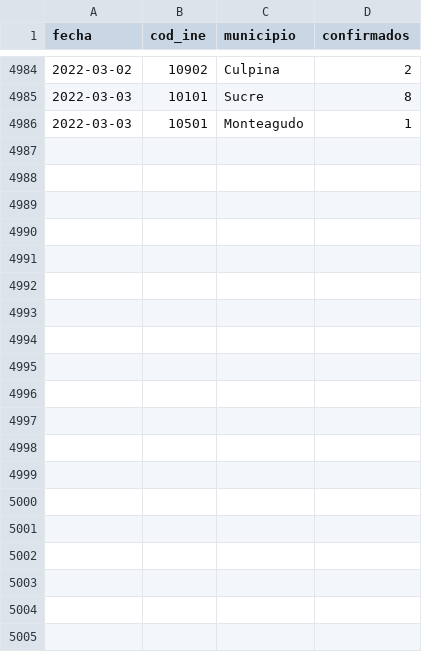
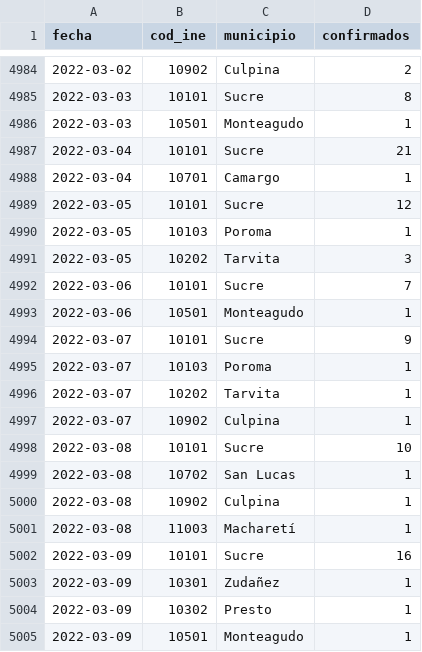
Before and after one commit to sociedatos/covid19-bo-casos_por_municipio, a CSV file: chuquisaca.csv, drawn as a sheet; only a part is shown, gaps mark what is left out; the diff covers the shown part only.

```diff
--- a/chuquisaca.csv
+++ b/chuquisaca.csv
@@ -4986 +4986,20 @@ fecha,cod_ine,municipio,confirmados
 2022-03-03,10501,Monteagudo,1
+2022-03-04,10101,Sucre,21
+2022-03-04,10701,Camargo,1
+2022-03-05,10101,Sucre,12
+2022-03-05,10103,Poroma,1
+2022-03-05,10202,Tarvita,3
+2022-03-06,10101,Sucre,7
+2022-03-06,10501,Monteagudo,1
+2022-03-07,10101,Sucre,9
+2022-03-07,10103,Poroma,1
+2022-03-07,10202,Tarvita,1
+2022-03-07,10902,Culpina,1
+2022-03-08,10101,Sucre,10
+2022-03-08,10702,San Lucas,1
+2022-03-08,10902,Culpina,1
+2022-03-08,11003,Macharetí,1
+2022-03-09,10101,Sucre,16
+2022-03-09,10301,Zudañez,1
+2022-03-09,10302,Presto,1
+2022-03-09,10501,Monteagudo,1
```
Also changed, not shown: 16 added rows elsewhere in this file, cochabamba.csv, la_paz.csv, 6 other files.
